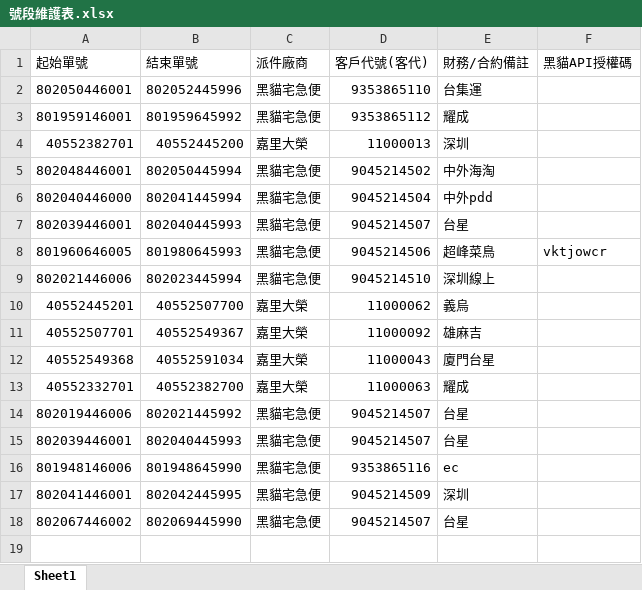
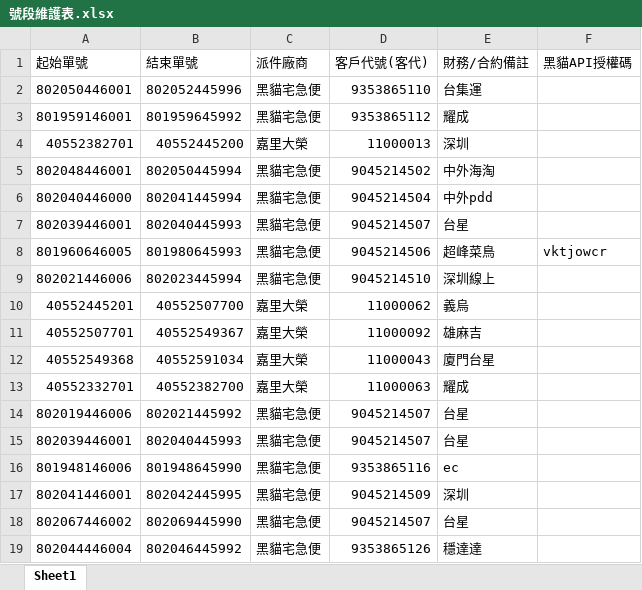
Before and after one commit to Aosta7/twcf-system, an Excel workbook: 號段維護表.xlsx, sheet Sheet1, drawn as a sheet; values as stored, in another font and other column widths than the file's, no borders; the diff names each change by its address in the sheet, - before the commit and + after, or states it on an @@ line.

Commit message:
Add files via upload

```diff
--- a/號段維護表.xlsx (sheet Sheet1)
+++ b/號段維護表.xlsx (sheet Sheet1)
+row 19: 802044446004 | 802046445992 | 黑貓宅急便 | 9353865126 | 穩達達
```
